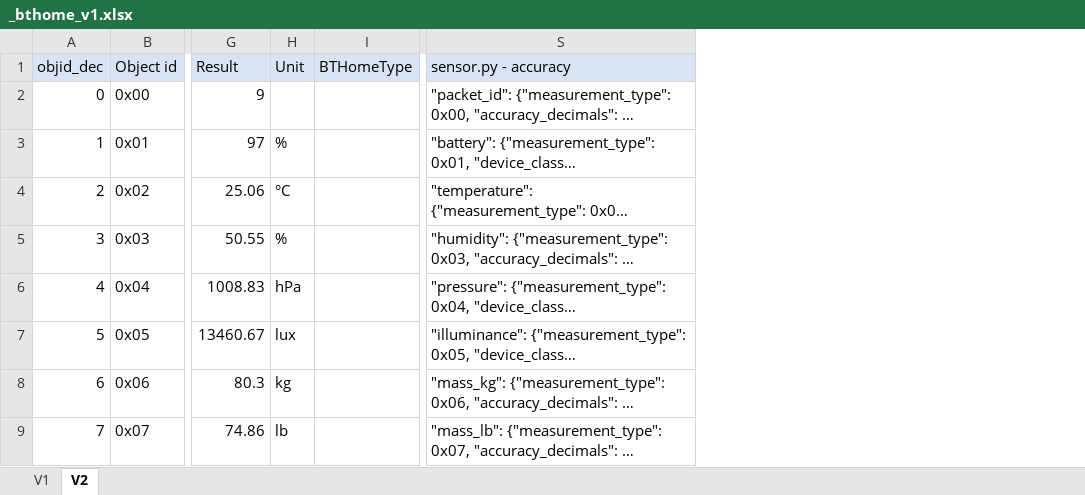
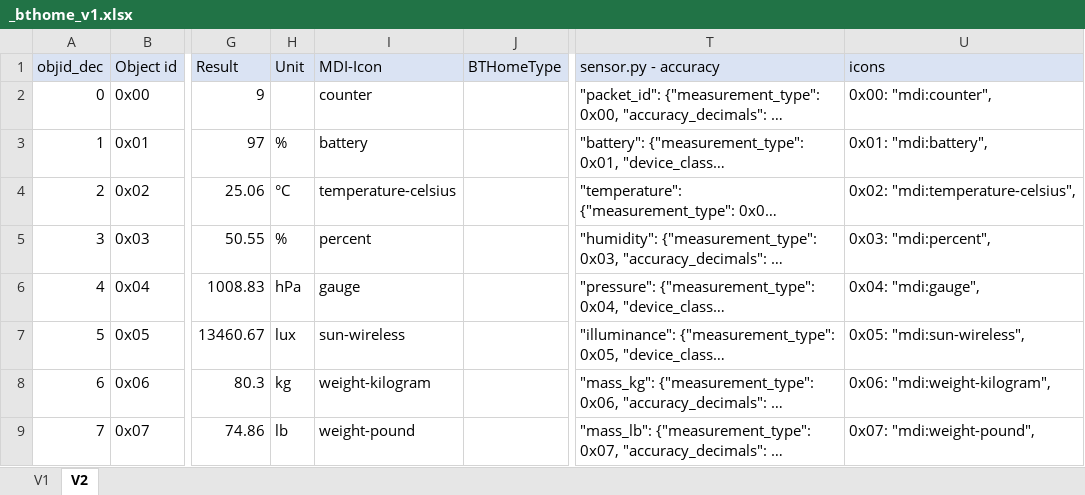
Before and after one commit to afarago/esphome_component_bthome, an Excel workbook: misc/_bthome_v1.xlsx, sheet V2, drawn as a sheet; only a part is shown, gaps mark what is left out; long unchanged cells end in …; values as stored, in another font and other column widths than the file's, no borders; conditional formats not drawn; the diff names each change by its address in the sheet, - before the commit and + after, or states it on an @@ line.

Commit message:
improve constant generation - device_class

```diff
--- a/misc/_bthome_v1.xlsx (sheet V2)
+++ b/misc/_bthome_v1.xlsx (sheet V2)
+column I (MDI-Icon), rows 2-9: counter | battery | temperature-celsius | percent | gauge | sun-wireless | weight-kilogram | weight-pound
+column U (icons), rows 2-9: 0x00: "mdi:counter", | 0x01: "mdi:battery", | 0x02: "mdi:temperature-celsius", | 0x03: "mdi:percent", | 0x04: "mdi:gauge", | 0x05: "mdi:sun-wireless", | 0x06: "mdi:weight-kilogram", | 0x07: "mdi:weight-pound",
```
Also changed, not shown: formulas that keep their value, 4 other files.
